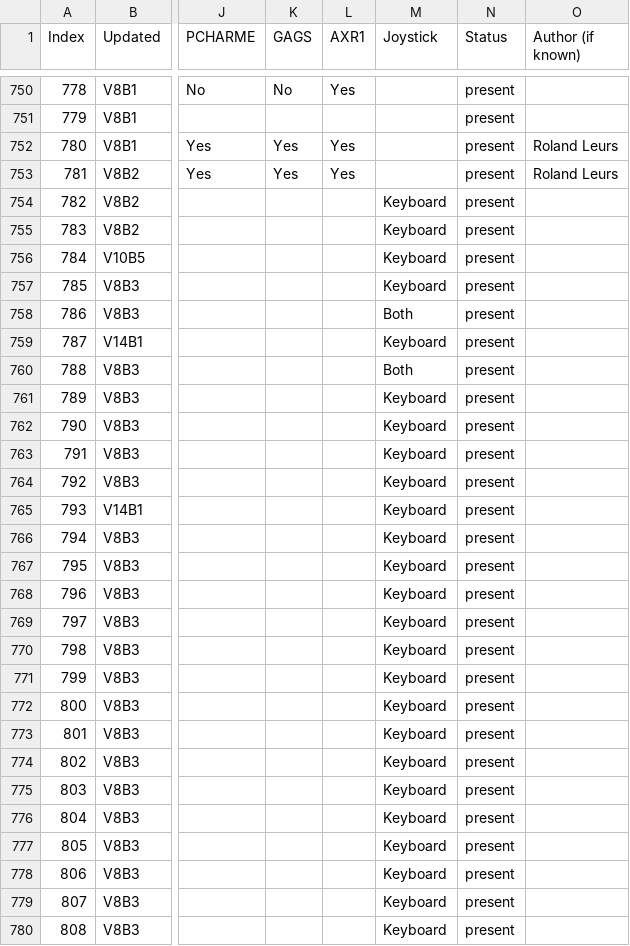
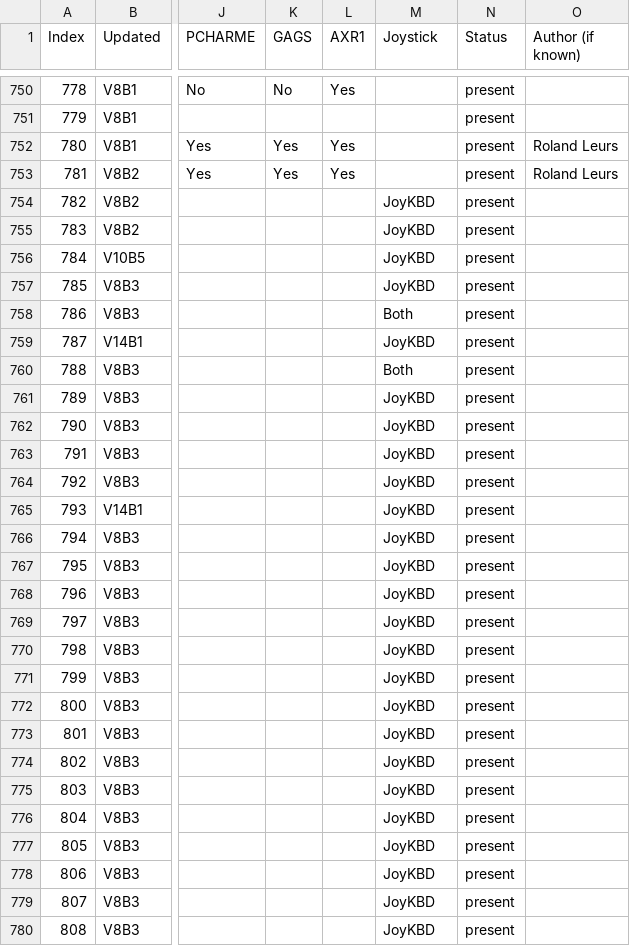
Before and after one commit to hoglet67/AtomSoftwareArchive, a CSV file: catalog/AtomSoftwareCatalog.csv, drawn as a sheet; only a part is shown, gaps mark what is left out; the diff covers the shown part only; the diff names each change by its address in the sheet, - before the commit and + after, or states it on an @@ line.

Commit message:
Menu: Rename Joysticks to JoyKBD and JoyMMC

```diff
--- a/catalog/AtomSoftwareCatalog.csv
+++ b/catalog/AtomSoftwareCatalog.csv
-M754:M757 (Joystick): Keyboard
+M754:M757 (Joystick): JoyKBD
-M759 (Joystick): Keyboard
+M759 (Joystick): JoyKBD
-M761:M780 (Joystick): Keyboard
+M761:M780 (Joystick): JoyKBD
```
Also changed, not shown: 52 edited cells elsewhere in this file, 2 other files.
